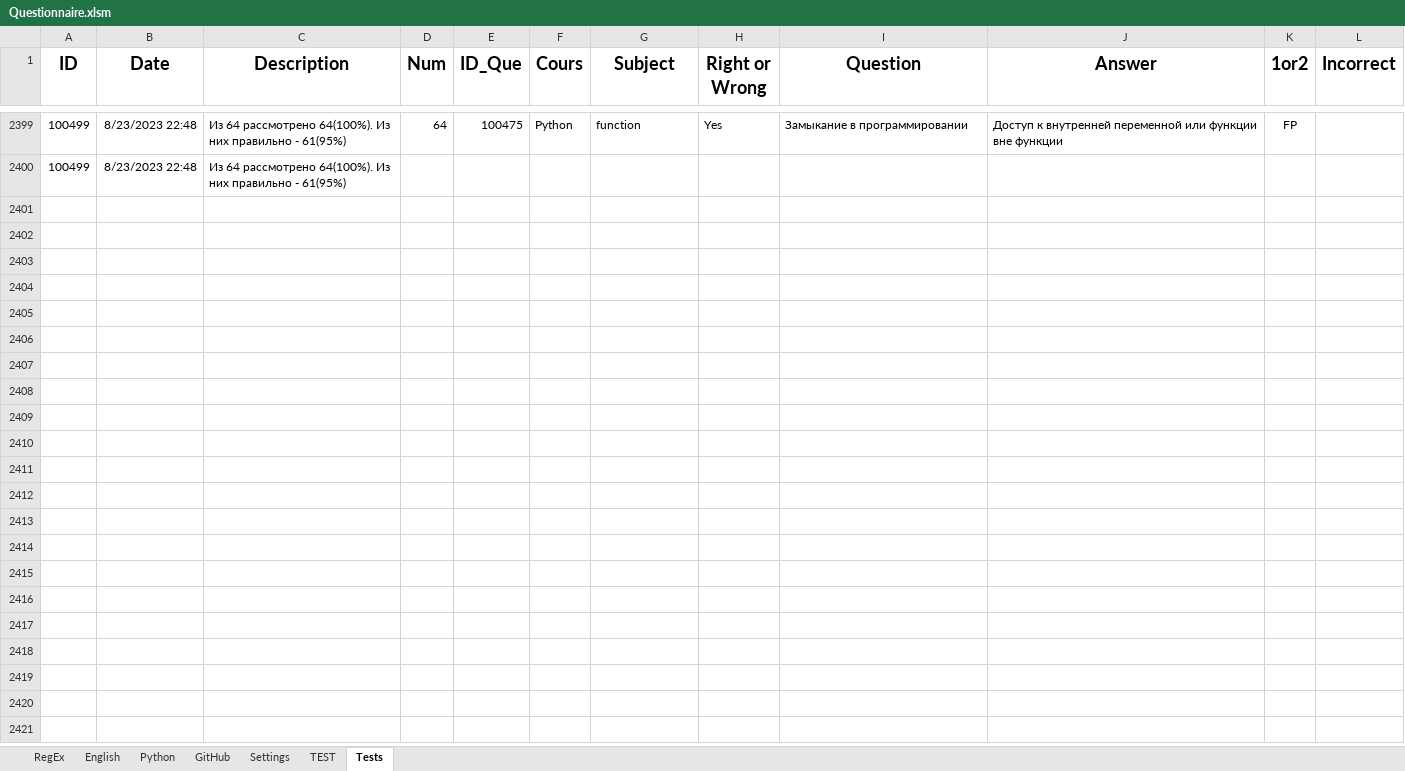
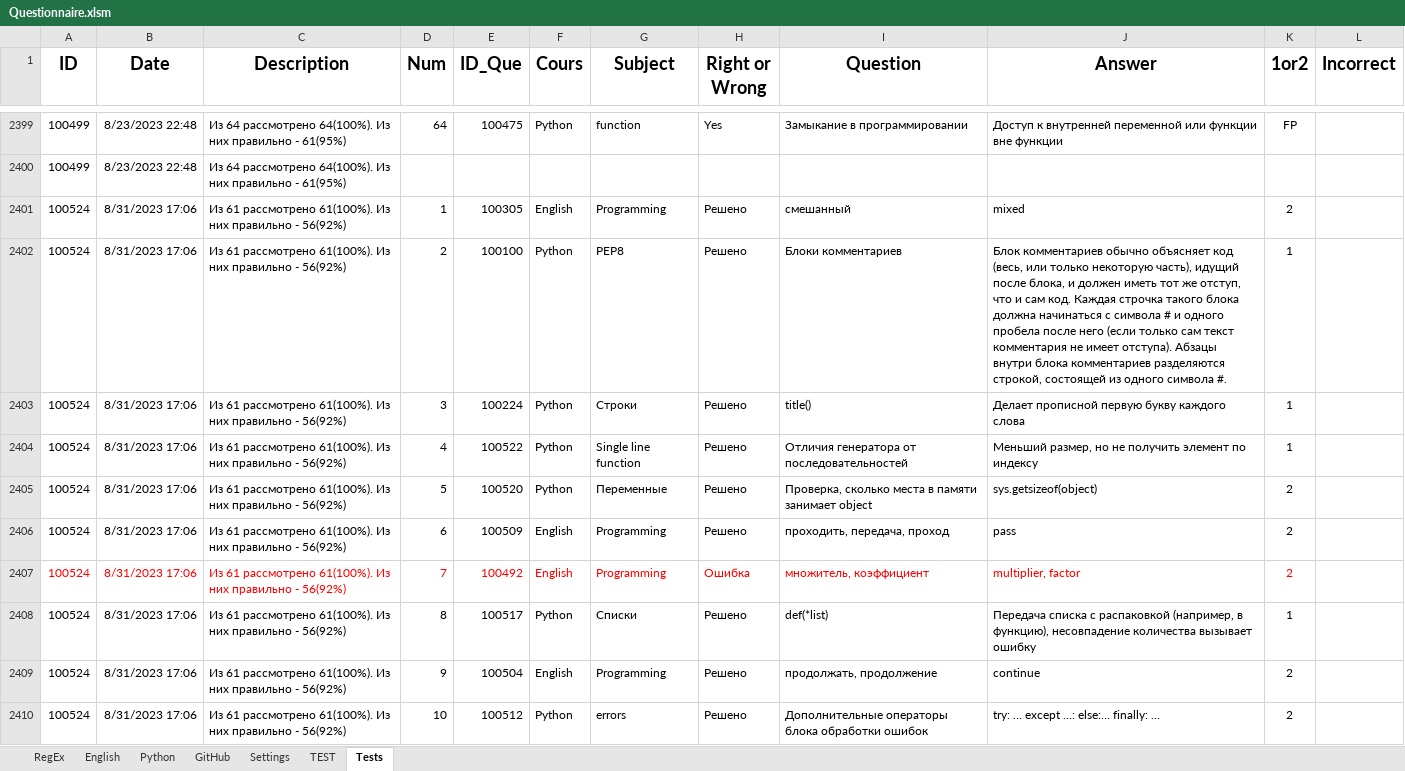
Before and after one commit to peleidmju/Learning, an Excel workbook: Questionnaire.xlsm, sheet Tests, drawn as a sheet; only a part is shown, gaps mark what is left out; values as stored, in another font and other column widths than the file's, no borders; the diff covers the shown part only; the diff names each change by its address in the sheet, - before the commit and + after, or states it on an @@ line.

Commit message:
after first test, theme: 'Errors'

```diff
--- a/Questionnaire.xlsm (sheet Tests)
+++ b/Questionnaire.xlsm (sheet Tests)
+row 2401: 100524 | 8/31/2023 17:06 | Из 61 рассмотрено 61(100%). Из них правильно - 56(92%) | 1 | 100305 | English | Programming | Решено | смешанный | mixed | 2
+row 2402: 100524 | 8/31/2023 17:06 | Из 61 рассмотрено 61(100%). Из них правильно - 56(92%) | 2 | 100100 | Python | PEP8 | Решено | Блоки комментариев | Блок комментариев обычно объясняет код (весь, или только некоторую часть), идущий после блока, и должен иметь тот же отступ, что и сам код. Каждая строчка такого блока должна начинаться с символа # и одного пробела после него (если только сам текст комментария не имеет отступа). Абзацы внутри блока комментариев разделяются строкой, состоящей из одного символа #. | 1
+row 2403: 100524 | 8/31/2023 17:06 | Из 61 рассмотрено 61(100%). Из них правильно - 56(92%) | 3 | 100224 | Python | Строки | Решено | title() | Делает прописной первую букву каждого слова | 1
+row 2404: 100524 | 8/31/2023 17:06 | Из 61 рассмотрено 61(100%). Из них правильно - 56(92%) | 4 | 100522 | Python | Single line function | Решено | Отличия генератора от последовательностей | Меньший размер, но не получить элемент по индексу | 1
+row 2405: 100524 | 8/31/2023 17:06 | Из 61 рассмотрено 61(100%). Из них правильно - 56(92%) | 5 | 100520 | Python | Переменные | Решено | Проверка, сколько места в памяти занимает object | sys.getsizeof(object) | 2
+row 2406: 100524 | 8/31/2023 17:06 | Из 61 рассмотрено 61(100%). Из них правильно - 56(92%) | 6 | 100509 | English | Programming | Решено | проходить, передача, проход | pass | 2
+row 2407: 100524 | 8/31/2023 17:06 | Из 61 рассмотрено 61(100%). Из них правильно - 56(92%) | 7 | 100492 | English | Programming | Ошибка | множитель, коэффициент | multiplier, factor | 2
+row 2408: 100524 | 8/31/2023 17:06 | Из 61 рассмотрено 61(100%). Из них правильно - 56(92%) | 8 | 100517 | Python | Списки | Решено | def(*list) | Передача списка с распаковкой (например, в функцию), несовпадение количества вызывает ошибку | 1
+row 2409: 100524 | 8/31/2023 17:06 | Из 61 рассмотрено 61(100%). Из них правильно - 56(92%) | 9 | 100504 | English | Programming | Решено | продолжать, продолжение | continue | 2
+row 2410: 100524 | 8/31/2023 17:06 | Из 61 рассмотрено 61(100%). Из них правильно - 56(92%) | 10 | 100512 | Python | errors | Решено | Дополнительные операторы блока обработки ошибок | try: … except …: else:… finally: … | 2
```
Also changed, not shown: 52 added rows elsewhere in this sheet, sheet TEST, sheet Python, sheet English, sheet Settings, sheet RegEx, hidden cells.
